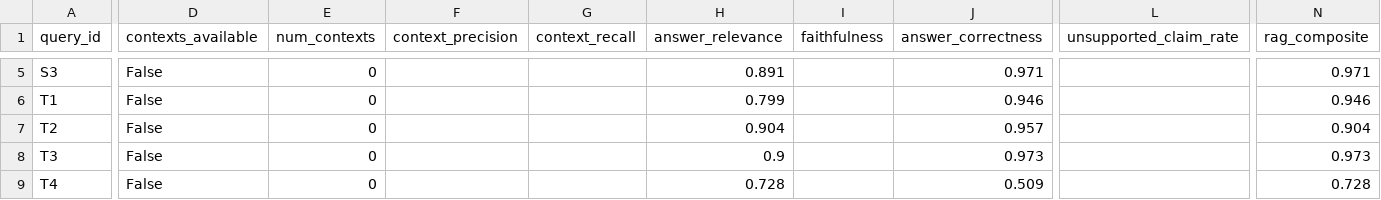
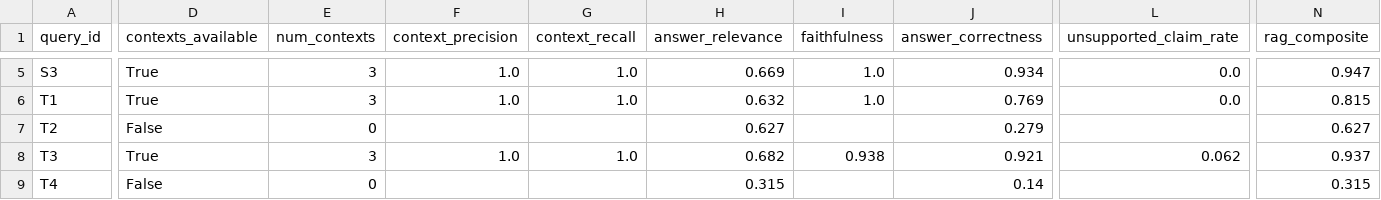
Before and after one commit to danfarh/Agentic-Supply-Chain-Paper-Code, a CSV file: src/evaluation/outputs/mas_evaluation_rag_metrics_final_corrected.csv, drawn as a sheet; only a part is shown, gaps mark what is left out; the diff covers the shown part only; the diff names each change by its address in the sheet, - before the commit and + after, or states it on an @@ line.

```diff
--- a/src/evaluation/outputs/mas_evaluation_rag_metrics_final_corrected.csv
+++ b/src/evaluation/outputs/mas_evaluation_rag_metrics_final_corrected.csv
-D5:D6 (contexts_available): False
+D5:D6 (contexts_available): True
-E5:E6 (num_contexts): 0
+E5:E6 (num_contexts): 3
-F5:F6 (context_precision): (empty)
+F5:F6 (context_precision): 1.0
-G5:G6 (context_recall): (empty)
+G5:G6 (context_recall): 1.0
-H5 (answer_relevance): 0.891
+H5 (answer_relevance): 0.669
-I5:I6 (faithfulness): (empty)
+I5:I6 (faithfulness): 1.0
-J5 (answer_correctness): 0.971
+J5 (answer_correctness): 0.934
-L5:L6 (unsupported_claim_rate): (empty)
+L5:L6 (unsupported_claim_rate): 0.0
-N5 (rag_composite): 0.971
+N5 (rag_composite): 0.947
-H6 (answer_relevance): 0.799
+H6 (answer_relevance): 0.632
-J6 (answer_correctness): 0.946
+J6 (answer_correctness): 0.769
-N6 (rag_composite): 0.946
+N6 (rag_composite): 0.815
-H7 (answer_relevance): 0.904
+H7 (answer_relevance): 0.627
-J7 (answer_correctness): 0.957
+J7 (answer_correctness): 0.279
-N7 (rag_composite): 0.904
+N7 (rag_composite): 0.627
-D8 (contexts_available): False
+D8 (contexts_available): True
-E8 (num_contexts): 0
+E8 (num_contexts): 3
-F8 (context_precision): (empty)
+F8 (context_precision): 1.0
-G8 (context_recall): (empty)
+G8 (context_recall): 1.0
-H8 (answer_relevance): 0.9
+H8 (answer_relevance): 0.682
-I8 (faithfulness): (empty)
+I8 (faithfulness): 0.938
-J8 (answer_correctness): 0.973
+J8 (answer_correctness): 0.921
-L8 (unsupported_claim_rate): (empty)
+L8 (unsupported_claim_rate): 0.062
-N8 (rag_composite): 0.973
+N8 (rag_composite): 0.937
-H9 (answer_relevance): 0.728
+H9 (answer_relevance): 0.315
-J9 (answer_correctness): 0.509
+J9 (answer_correctness): 0.14
-N9 (rag_composite): 0.728
+N9 (rag_composite): 0.315
```
Also changed, not shown: 41 edited cells elsewhere in this file, src/evaluation/outputs/mas_evaluation_category_summary_final_corrected.csv, src/evaluation/outputs/mas_evaluation_summary_final_corrected.csv, 17 other files.
